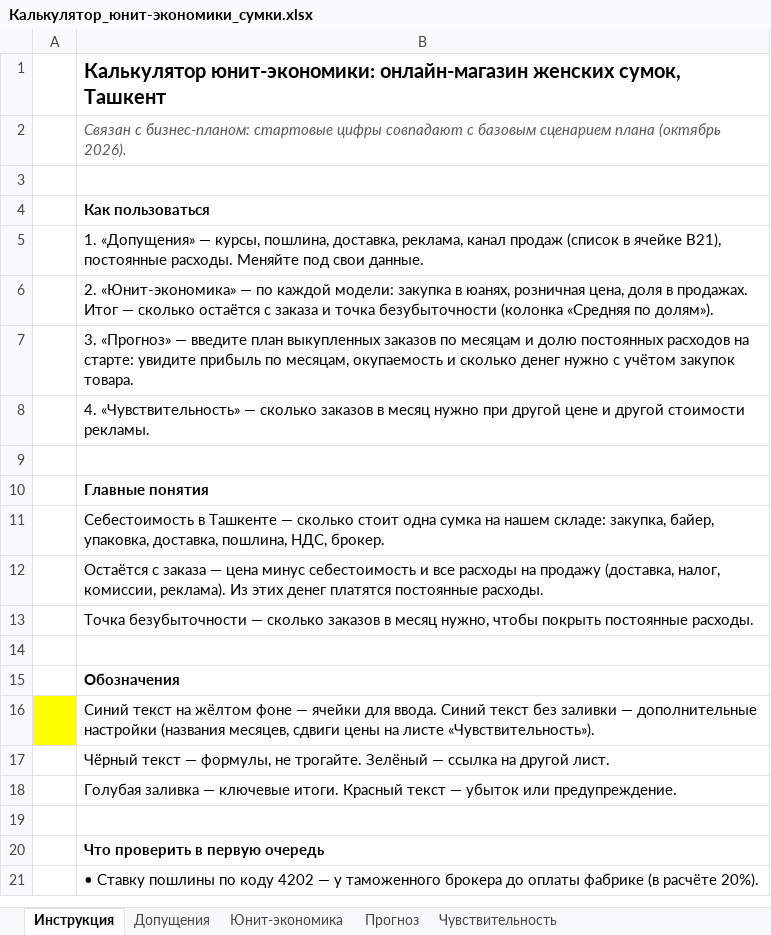
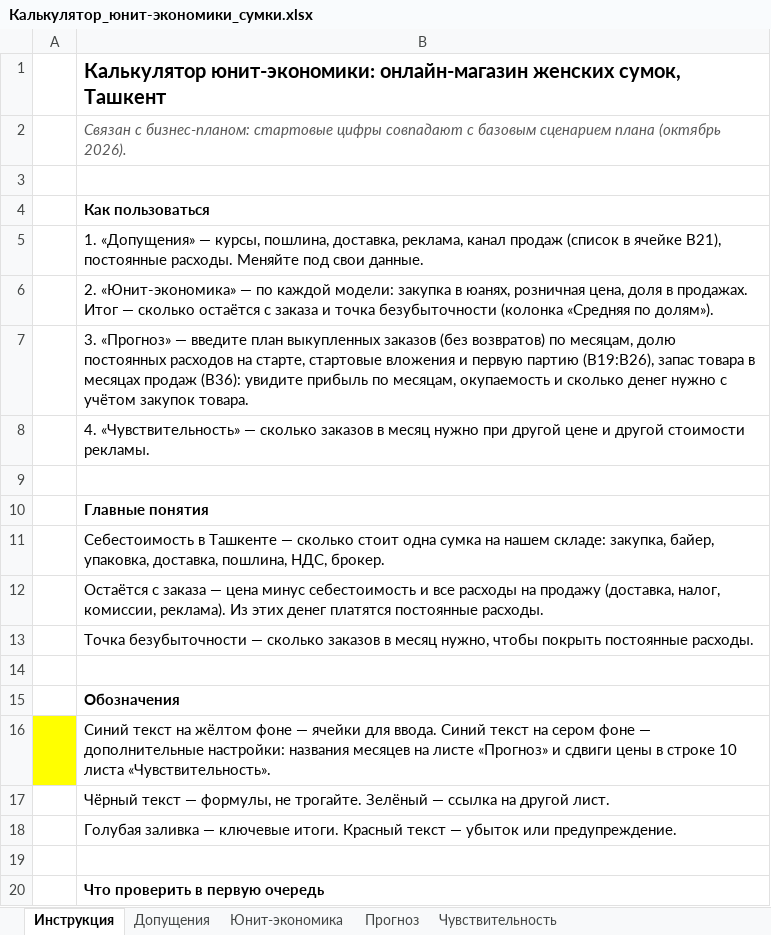
Before and after one commit to paks9912-ux/212, an Excel workbook: sumki/Калькулятор_юнит-экономики_сумки.xlsx, sheet Инструкция, drawn as a sheet; only a part is shown; the shorter side is filled out with more unchanged rows; values as stored, in another font and other column widths than the file's, no borders; the diff names each change by its address in the sheet, - before the commit and + after, or states it on an @@ line.

```diff
--- a/sumki/Калькулятор_юнит-экономики_сумки.xlsx (sheet Инструкция)
+++ b/sumki/Калькулятор_юнит-экономики_сумки.xlsx (sheet Инструкция)
-B7: …выкупленных заказов по месяцам и долю постоянных расходов на старте: увидите прибыль…
+B7: …выкупленных заказов (без возвратов) по месяцам, долю постоянных расходов на старте, стартовые вложения и первую партию (B19:B26), запас товара в месяцах продаж (B36): увидите прибыль…
-B16: …Синий текст без заливки — дополнительные настройки (названия месяцев, сдвиги цены на листе «Чувствительность»).
+B16: …Синий текст на сером фоне — дополнительные настройки: названия месяцев на листе «Прогноз» и сдвиги цены в строке 10 листа «Чувствительность».
```
Also changed, not shown: sheet Чувствительность, sheet Допущения, sheet Юнит-экономика, sheet Прогноз, formulas that keep their value.
